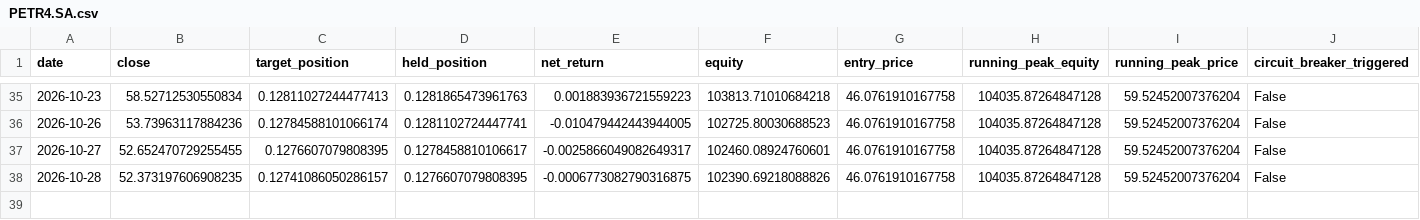
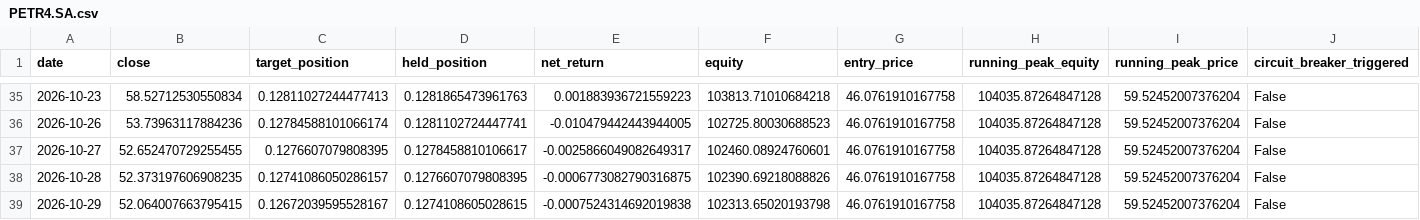
Before and after one commit to fuubr/PROJETO-QUANT, a CSV file: paper_trading/state/PETR4.SA.csv, drawn as a sheet; only a part is shown, gaps mark what is left out; rows hold the shown columns only; the diff names each change by its address in the sheet, - before the commit and + after, or states it on an @@ line.

```diff
--- a/paper_trading/state/PETR4.SA.csv
+++ b/paper_trading/state/PETR4.SA.csv
+row 39: 2026-10-29 | 52.064007663795415 | 0.12672039595528167 | 0.1274108605028615 | -0.0007524314692019838 | 102313.65020193798 | 46.0761910167758 | 104035.87264847128 | 59.52452007376204 | False
```
Also changed, not shown: paper_trading/state/AAPL.csv, paper_trading/state/PETR4.SA__trendvol.csv, 19 other files.
